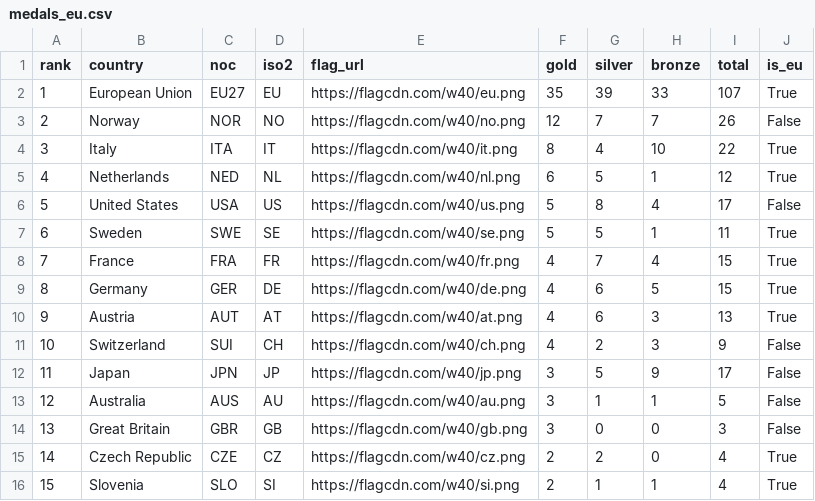
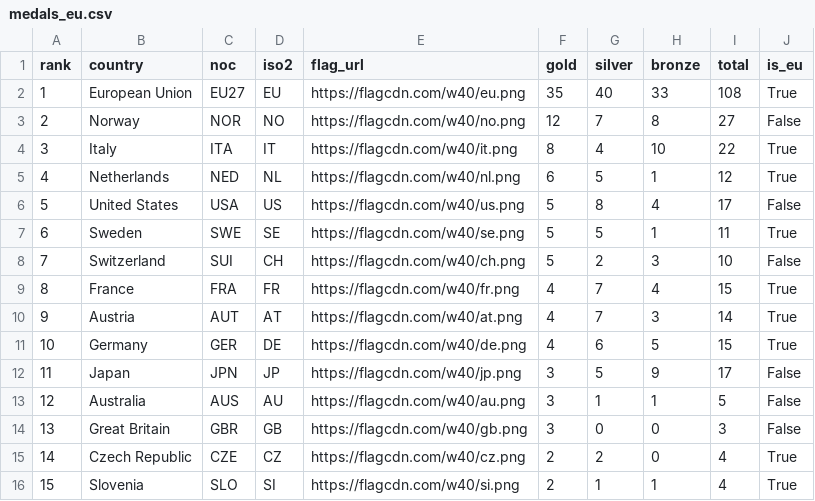
Before and after one commit to Eddimed/medal_table_tweaked, a CSV file: data/medals_eu.csv, drawn as a sheet; only a part is shown.

```diff
--- a/data/medals_eu.csv
+++ b/data/medals_eu.csv
@@ -1,4 +1,4 @@
 rank,country,noc,iso2,flag_url,gold,silver,bronze,total,is_eu
-1,European Union,EU27,EU,https://flagcdn.com/w40/eu.png,35,39,33,107,True
-2,Norway,NOR,NO,https://flagcdn.com/w40/no.png,12,7,7,26,False
+1,European Union,EU27,EU,https://flagcdn.com/w40/eu.png,35,40,33,108,True
+2,Norway,NOR,NO,https://flagcdn.com/w40/no.png,12,7,8,27,False
 3,Italy,ITA,IT,https://flagcdn.com/w40/it.png,8,4,10,22,True
@@ -7,6 +7,6 @@ rank,country,noc,iso2,flag_url,gold,silver,bronze,total,is_eu
 6,Sweden,SWE,SE,https://flagcdn.com/w40/se.png,5,5,1,11,True
-7,France,FRA,FR,https://flagcdn.com/w40/fr.png,4,7,4,15,True
-8,Germany,GER,DE,https://flagcdn.com/w40/de.png,4,6,5,15,True
-9,Austria,AUT,AT,https://flagcdn.com/w40/at.png,4,6,3,13,True
-10,Switzerland,SUI,CH,https://flagcdn.com/w40/ch.png,4,2,3,9,False
+7,Switzerland,SUI,CH,https://flagcdn.com/w40/ch.png,5,2,3,10,False
+8,France,FRA,FR,https://flagcdn.com/w40/fr.png,4,7,4,15,True
+9,Austria,AUT,AT,https://flagcdn.com/w40/at.png,4,7,3,14,True
+10,Germany,GER,DE,https://flagcdn.com/w40/de.png,4,6,5,15,True
 11,Japan,JPN,JP,https://flagcdn.com/w40/jp.png,3,5,9,17,False
```
Also changed, not shown: 2 other files.
